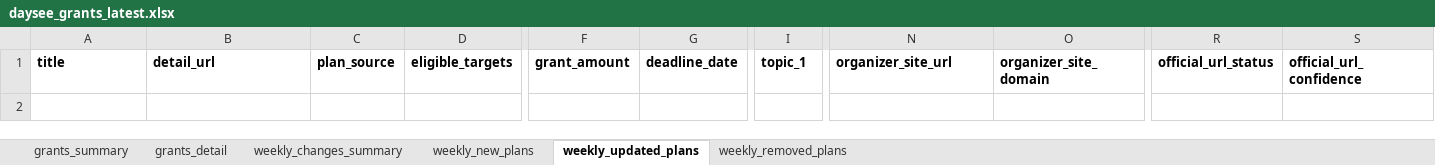
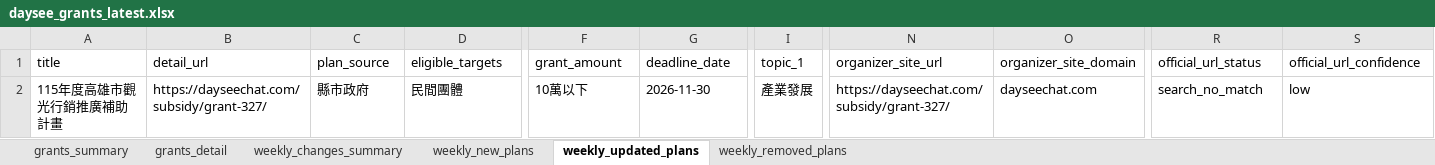
Before and after one commit to focujeffery/grant-scraper, an Excel workbook: state/daysee_grants_latest.xlsx, sheet weekly_updated_plans, drawn as a sheet; only a part is shown, gaps mark what is left out; values as stored, in another font and other column widths than the file's, no borders; rows hold the shown columns only; the diff covers the shown part only; the diff names each change by its address in the sheet, - before the commit and + after, or states it on an @@ line.

```diff
--- a/state/daysee_grants_latest.xlsx (sheet weekly_updated_plans)
+++ b/state/daysee_grants_latest.xlsx (sheet weekly_updated_plans)
-A1:S1 bold: on
+A1:S1 bold: off
+row 2: 115年度高雄市觀光行銷推廣補助計畫 | https://dayseechat.com/subsidy/grant-327/ | 縣市政府 | 民間團體 | 10萬以下 | 2026-11-30 | 產業發展 | https://dayseechat.com/subsidy/grant-327/ | dayseechat.com | search_no_match | low
```
Also changed, not shown: cell formats elsewhere in this sheet, sheet grants_detail, sheet grants_summary, sheet weekly_new_plans, sheet weekly_removed_plans, sheet weekly_changes_summary, state/daysee_grants_delta_latest.xlsx, 1 other file.
